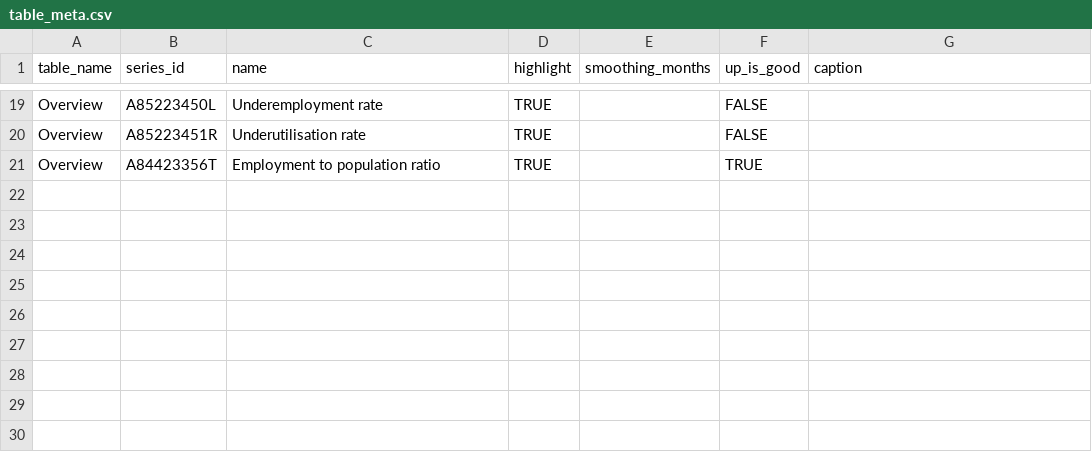
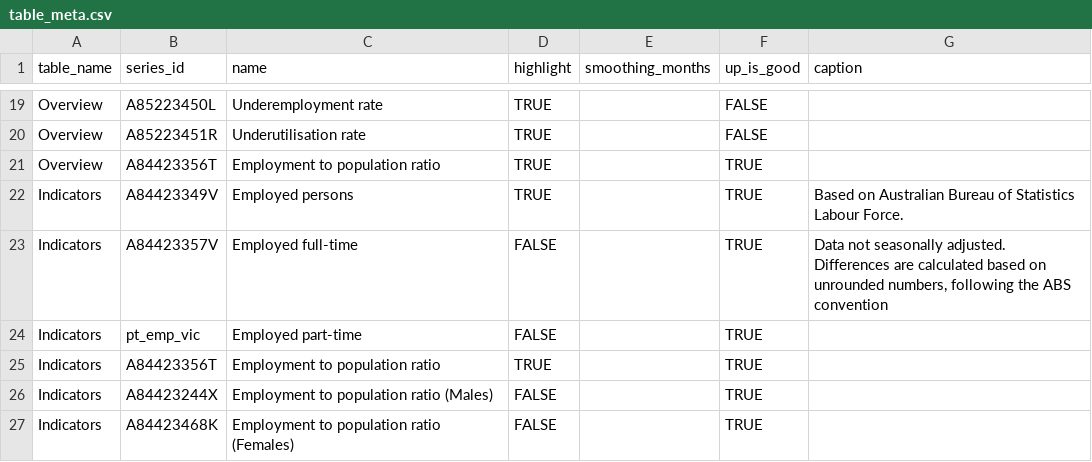
Before and after one commit to Henry-DJPR/viclabour, a CSV file: R/table_meta.csv, drawn as a sheet; only a part is shown, gaps mark what is left out.

```diff
--- a/R/table_meta.csv
+++ b/R/table_meta.csv
@@ -21 +21,7 @@ Overview,A85223451R,Underutilisation rate,TRUE,,FALSE,
 Overview,A84423356T,Employment to population ratio,TRUE,,TRUE,
+Indicators,A84423349V,Employed persons,TRUE,,TRUE,Based on Australian Bureau of Statistics Labour Force.
+Indicators,A84423357V,Employed full-time,FALSE,,TRUE,"Data not seasonally adjusted. Differences are calculated based on unrounded numbers, following the ABS convention"
+Indicators,pt_emp_vic,Employed part-time,FALSE,,TRUE,
+Indicators,A84423356T,Employment to population ratio,TRUE,,TRUE,
+Indicators,A84423244X,Employment to population ratio (Males),FALSE,,TRUE,
+Indicators,A84423468K,Employment to population ratio (Females),FALSE,,TRUE,
```
Also changed, not shown: 11 other files.
